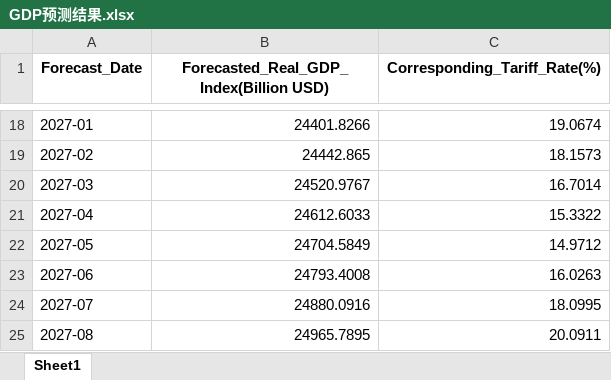
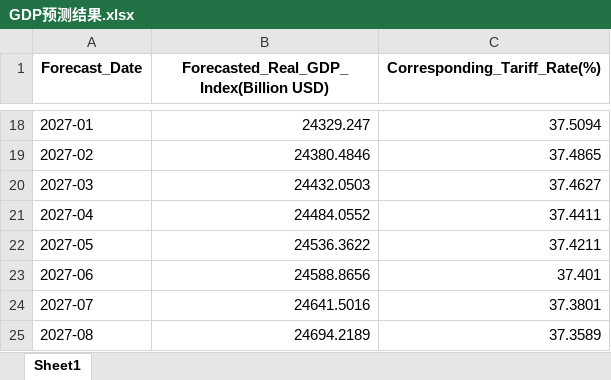
Before and after one commit to jiajia-23/shumo, an Excel workbook: 第一题/output_var/GDP预测结果.xlsx, sheet Sheet1, drawn as a sheet; only a part is shown, gaps mark what is left out; values as stored, in another font and other column widths than the file's, no borders; the diff covers the shown part only; the diff names each change by its address in the sheet, - before the commit and + after, or states it on an @@ line.

```diff
--- a/第一题/output_var/GDP预测结果.xlsx (sheet Sheet1)
+++ b/第一题/output_var/GDP预测结果.xlsx (sheet Sheet1)
-B18: 24401.8266
+B18: 24329.247
-C18 (Corresponding_Tariff_Rate(%)): 19.0674
+C18 (Corresponding_Tariff_Rate(%)): 37.5094
-B19: 24442.865
+B19: 24380.4846
-C19 (Corresponding_Tariff_Rate(%)): 18.1573
+C19 (Corresponding_Tariff_Rate(%)): 37.4865
-B20: 24520.9767
+B20: 24432.0503
-C20 (Corresponding_Tariff_Rate(%)): 16.7014
+C20 (Corresponding_Tariff_Rate(%)): 37.4627
-B21: 24612.6033
+B21: 24484.0552
-C21 (Corresponding_Tariff_Rate(%)): 15.3322
+C21 (Corresponding_Tariff_Rate(%)): 37.4411
-B22: 24704.5849
+B22: 24536.3622
-C22 (Corresponding_Tariff_Rate(%)): 14.9712
+C22 (Corresponding_Tariff_Rate(%)): 37.4211
-B23: 24793.4008
+B23: 24588.8656
-C23 (Corresponding_Tariff_Rate(%)): 16.0263
+C23 (Corresponding_Tariff_Rate(%)): 37.401
-B24: 24880.0916
+B24: 24641.5016
-C24 (Corresponding_Tariff_Rate(%)): 18.0995
+C24 (Corresponding_Tariff_Rate(%)): 37.3801
-B25: 24965.7895
+B25: 24694.2189
-C25 (Corresponding_Tariff_Rate(%)): 20.0911
+C25 (Corresponding_Tariff_Rate(%)): 37.3589
```
Also changed, not shown: 31 edited cells elsewhere in this sheet, 第一题/output_var/关税率预测结果.xlsx, 第一题/output_var_improve/GDP预测结果.xlsx, 12 other files.
